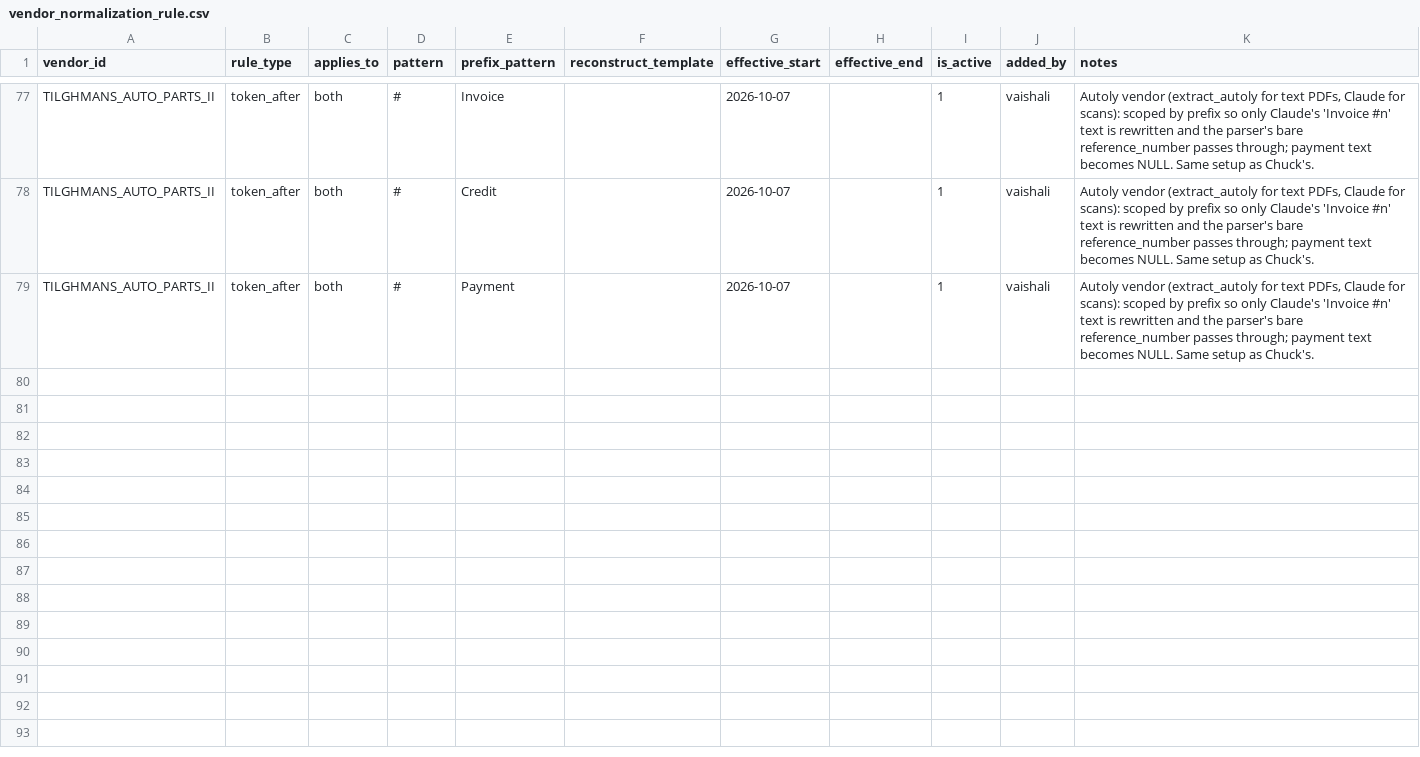
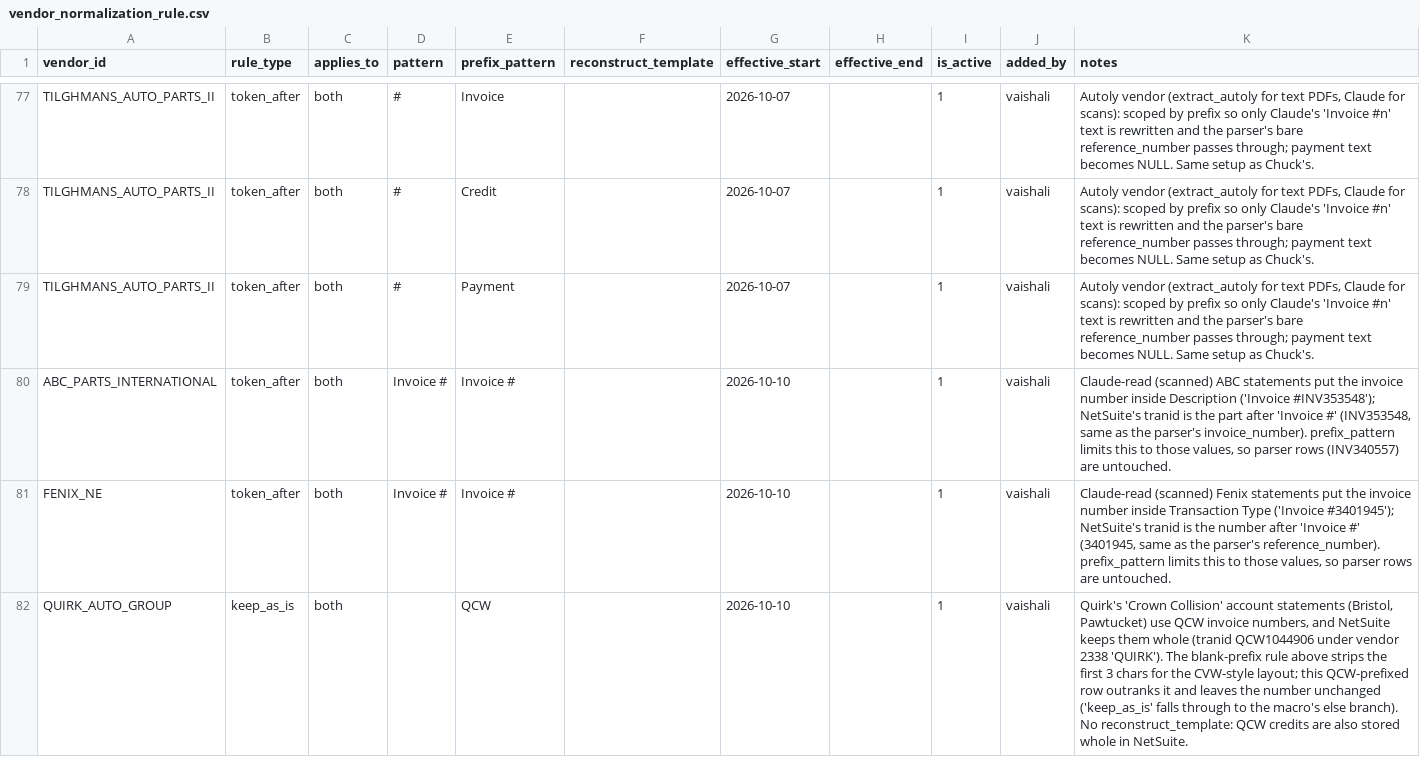
Before and after one commit to ayush-dg/vive-reconciliation-project, a CSV file: dbt/vive_recon/seeds/vendor_normalization_rule.csv, drawn as a sheet; only a part is shown, gaps mark what is left out.

```diff
--- a/dbt/vive_recon/seeds/vendor_normalization_rule.csv
+++ b/dbt/vive_recon/seeds/vendor_normalization_rule.csv
@@ -79 +79,4 @@ TILGHMANS_AUTO_PARTS_II,token_after,both,#,Credit,,2026-10-07,,1,vaishali,"Autol
 TILGHMANS_AUTO_PARTS_II,token_after,both,#,Payment,,2026-10-07,,1,vaishali,"Autoly vendor (extract_autoly for text PDFs, Claude for scans): scoped by prefix so only Claude's 'Invoice #n' text is rewritten and the parser's bare reference_number passes through; payment text becomes NULL. Same setup as Chuck's."
+ABC_PARTS_INTERNATIONAL,token_after,both,Invoice #,Invoice #,,2026-10-10,,1,vaishali,"Claude-read (scanned) ABC statements put the invoice number inside Description ('Invoice #INV353548'); NetSuite's tranid is the part after 'Invoice #' (INV353548, same as the parser's invoice_number). prefix_pattern limits this to those values, so parser rows (INV340557) are untouched."
+FENIX_NE,token_after,both,Invoice #,Invoice #,,2026-10-10,,1,vaishali,"Claude-read (scanned) Fenix statements put the invoice number inside Transaction Type ('Invoice #3401945'); NetSuite's tranid is the number after 'Invoice #' (3401945, same as the parser's reference_number). prefix_pattern limits this to those values, so parser rows are untouched."
+QUIRK_AUTO_GROUP,keep_as_is,both,,QCW,,2026-10-10,,1,vaishali,"Quirk's 'Crown Collision' account statements (Bristol, Pawtucket) use QCW invoice numbers, and NetSuite keeps them whole (tranid QCW1044906 under vendor 2338 'QUIRK'). The blank-prefix rule above strips the first 3 chars for the CVW-style layout; this QCW-prefixed row outranks it and leaves the number unchanged ('keep_as_is' falls through to the macro's else branch). No reconstruct_template: QCW credits are also stored whole in NetSuite."
```
Also changed, not shown: dbt/vive_recon/seeds/vendor_field_mapping.csv, 2 other files.
